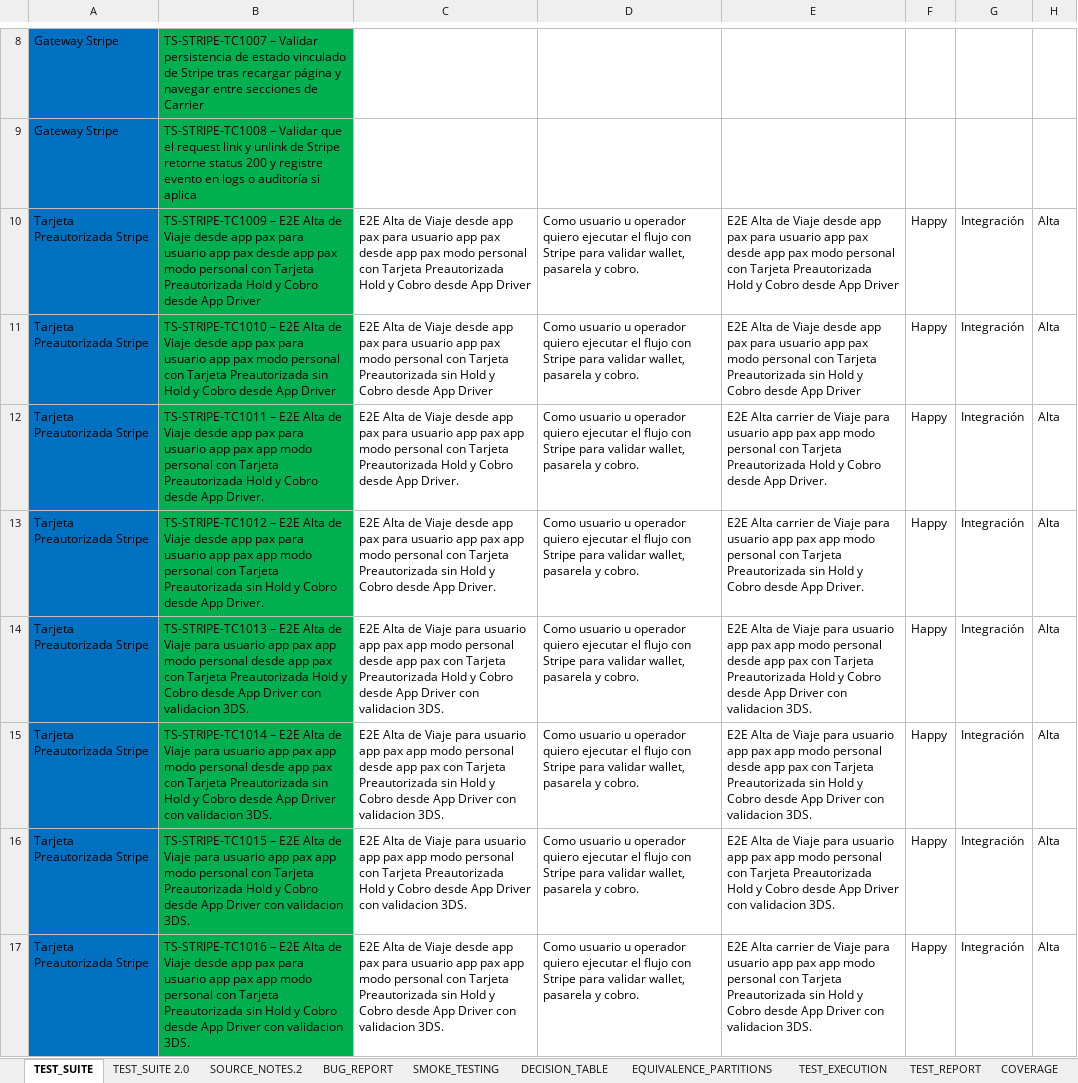
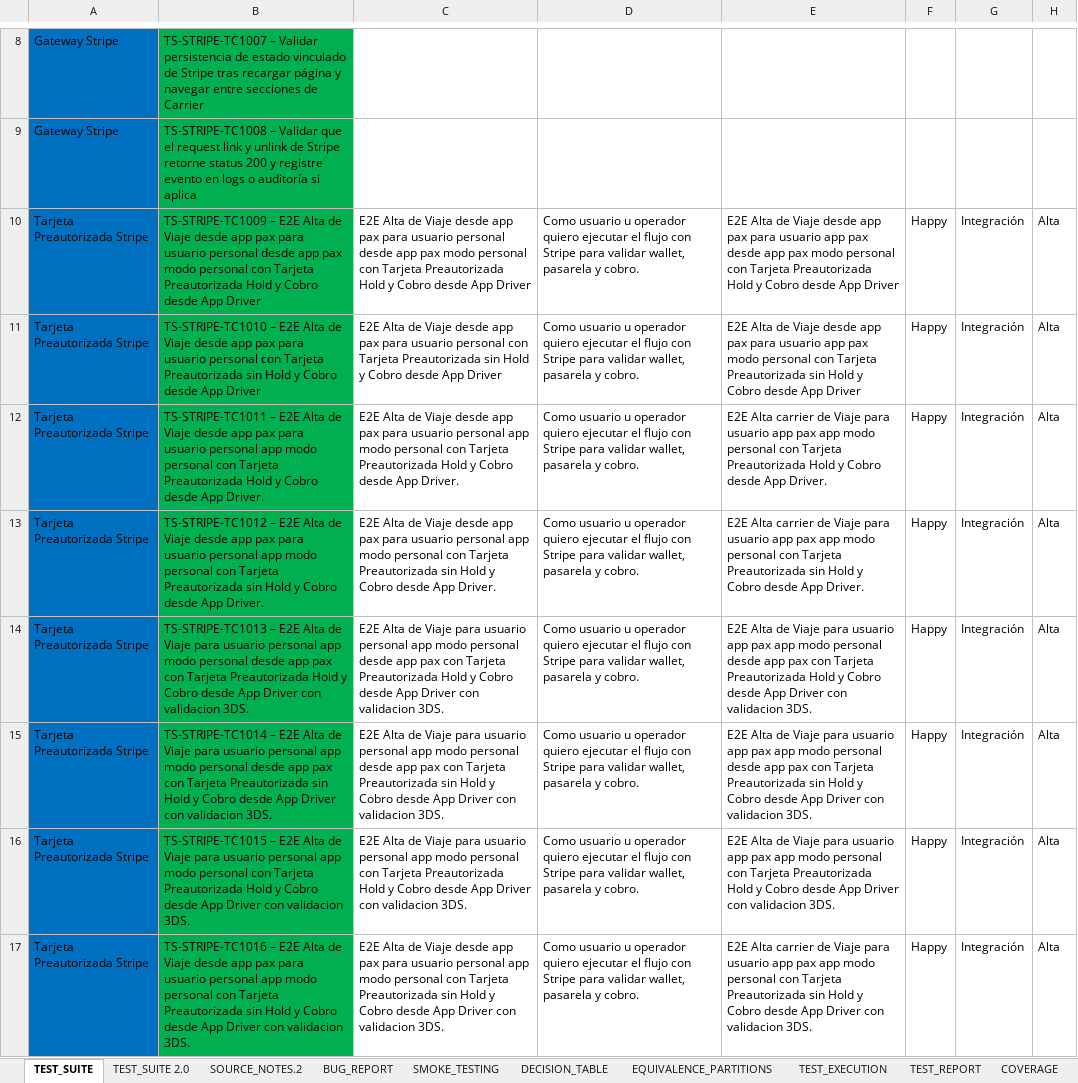
Before and after one commit to Emanuelrestrepo22/MAGIIS_automation_playwright, an Excel workbook: docs/gateway-pg/stripe/STRIPE_Test_Suite_Matriz_Sincronizado.xlsx, sheet TEST_SUITE, drawn as a sheet; only a part is shown, gaps mark what is left out; values as stored, in another font and other column widths than the file's, no borders; the diff covers the shown part only; the diff names each change by its address in the sheet, - before the commit and + after, or states it on an @@ line.

```diff
--- a/docs/gateway-pg/stripe/STRIPE_Test_Suite_Matriz_Sincronizado.xlsx (sheet TEST_SUITE)
+++ b/docs/gateway-pg/stripe/STRIPE_Test_Suite_Matriz_Sincronizado.xlsx (sheet TEST_SUITE)
-B10: …para usuario app pax desde app…
+B10: …para usuario personal desde app…
-C10: …para usuario app pax desde app…
+C10: …para usuario personal desde app…
-B11: …para usuario app pax modo personal con…
+B11: …para usuario personal con…
-C11: …para usuario app pax modo personal con…
+C11: …para usuario personal con…
-B12: …para usuario app pax app modo…
+B12: …para usuario personal app modo…
-C12: …para usuario app pax app modo…
+C12: …para usuario personal app modo…
-B13: …para usuario app pax app modo…
+B13: …para usuario personal app modo…
-C13: …para usuario app pax app modo…
+C13: …para usuario personal app modo…
-B14: …para usuario app pax app modo…
+B14: …para usuario personal app modo…
-C14: …para usuario app pax app modo…
+C14: …para usuario personal app modo…
-B15: …para usuario app pax app modo…
+B15: …para usuario personal app modo…
-C15: …para usuario app pax app modo…
+C15: …para usuario personal app modo…
-B16: …para usuario app pax app modo…
+B16: …para usuario personal app modo…
-C16: …para usuario app pax app modo…
+C16: …para usuario personal app modo…
-B17: …para usuario app pax app modo…
+B17: …para usuario personal app modo…
-C17: …para usuario app pax app modo…
+C17: …para usuario personal app modo…
```
Also changed, not shown: 110 edited cells elsewhere in this sheet.
